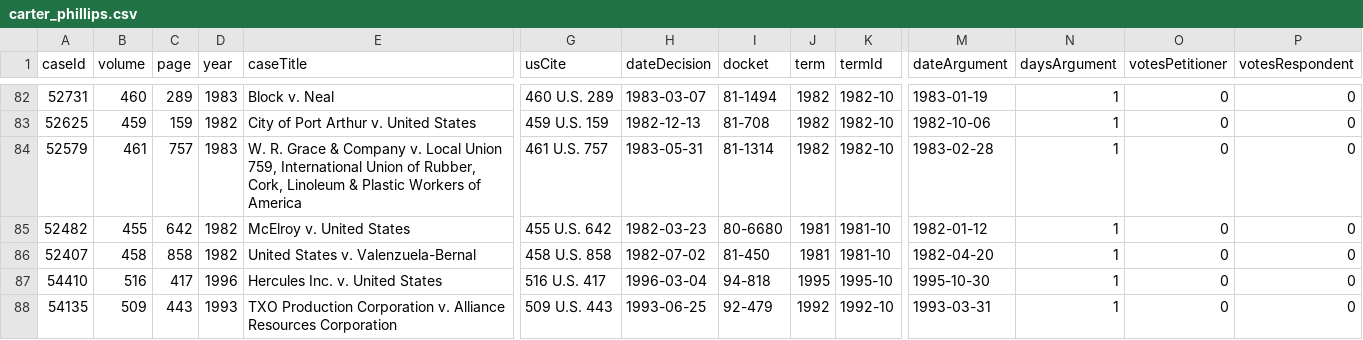
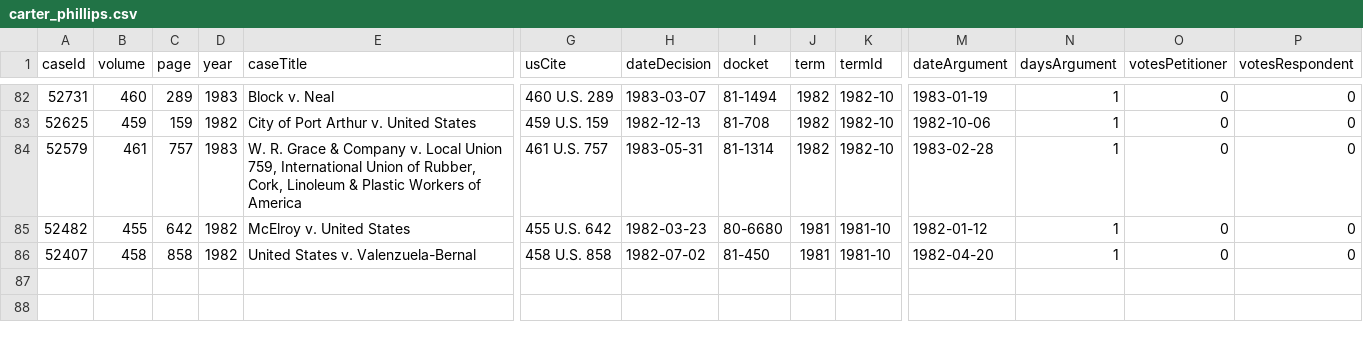
Before and after one commit to jeffpar/lonedissent, a CSV file: sources/oyez/advocates/carter_phillips/carter_phillips.csv, drawn as a sheet; only a part is shown, gaps mark what is left out; rows hold the shown columns only; the diff names each change by its address in the sheet, - before the commit and + after, or states it on an @@ line.

```diff
--- a/sources/oyez/advocates/carter_phillips/carter_phillips.csv
+++ b/sources/oyez/advocates/carter_phillips/carter_phillips.csv
-row 87: 54410 | 516 | 417 | 1996 | Hercules Inc. v. United States | 516 U.S. 417 | 1996-03-04 | 94-818 | 1995 | 1995-10 | 1995-10-30 | 1 | 0 | 0
-row 88: 54135 | 509 | 443 | 1993 | TXO Production Corporation v. Alliance Resources Corporation | 509 U.S. 443 | 1993-06-25 | 92-479 | 1992 | 1992-10 | 1993-03-31 | 1 | 0 | 0
```
Also changed, not shown: sources/oyez/advocates/michael_dreeben/michael_dreeben.csv, 5 other files.
